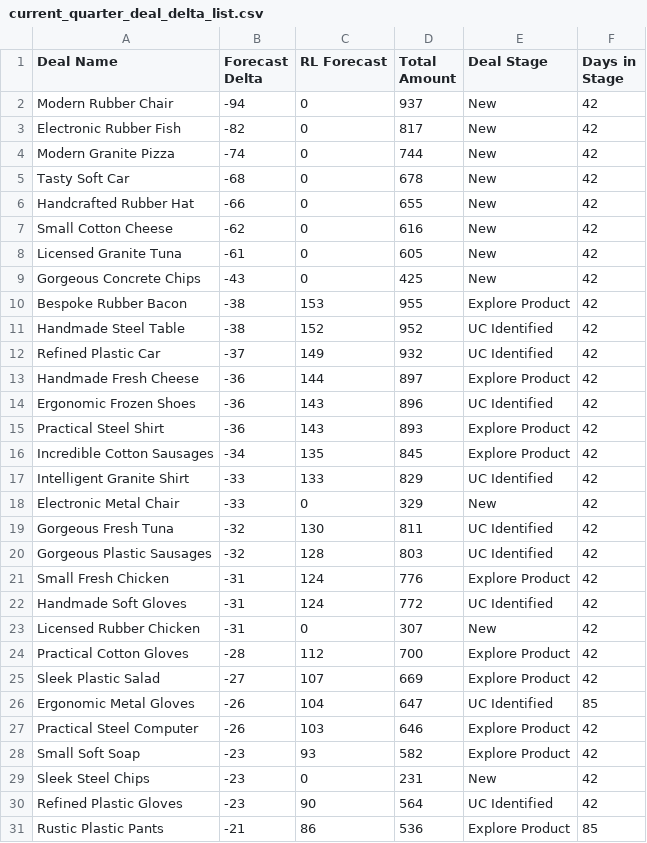
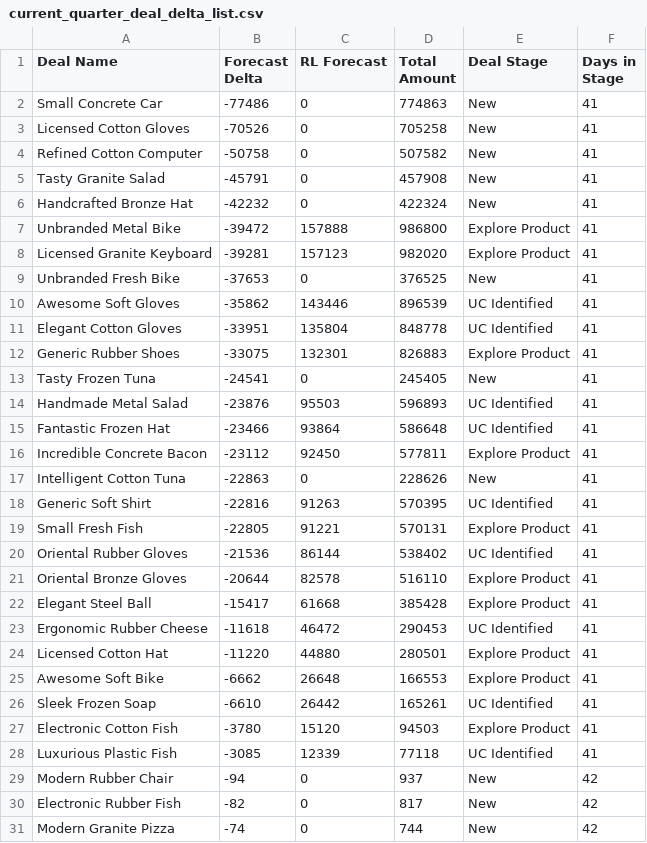
Before and after one commit to RevenueLensAI/revenuelens-dashboard-test-data, a CSV file: b89cc600-150c-4fcc-9181-8c14d341d3c6/current_quarter_deal_delta_list.csv, drawn as a sheet; only a part is shown; the shorter side is filled out with more unchanged rows.

```diff
--- a/b89cc600-150c-4fcc-9181-8c14d341d3c6/current_quarter_deal_delta_list.csv
+++ b/b89cc600-150c-4fcc-9181-8c14d341d3c6/current_quarter_deal_delta_list.csv
@@ -1,2 +1,29 @@
 "Deal Name","Forecast Delta","RL Forecast","Total Amount","Deal Stage","Days in Stage"
+Small Concrete Car,-77486,0,774863,New,41
+Licensed Cotton Gloves,-70526,0,705258,New,41
+Refined Cotton Computer,-50758,0,507582,New,41
+Tasty Granite Salad,-45791,0,457908,New,41
+Handcrafted Bronze Hat,-42232,0,422324,New,41
+Unbranded Metal Bike,-39472,157888,986800,Explore Product,41
+Licensed Granite Keyboard,-39281,157123,982020,Explore Product,41
+Unbranded Fresh Bike,-37653,0,376525,New,41
+Awesome Soft Gloves,-35862,143446,896539,UC Identified,41
+Elegant Cotton Gloves,-33951,135804,848778,UC Identified,41
+Generic Rubber Shoes,-33075,132301,826883,Explore Product,41
+Tasty Frozen Tuna,-24541,0,245405,New,41
+Handmade Metal Salad,-23876,95503,596893,UC Identified,41
+Fantastic Frozen Hat,-23466,93864,586648,UC Identified,41
+Incredible Concrete Bacon,-23112,92450,577811,Explore Product,41
+Intelligent Cotton Tuna,-22863,0,228626,New,41
+Generic Soft Shirt,-22816,91263,570395,UC Identified,41
+Small Fresh Fish,-22805,91221,570131,Explore Product,41
+Oriental Rubber Gloves,-21536,86144,538402,UC Identified,41
+Oriental Bronze Gloves,-20644,82578,516110,Explore Product,41
+Elegant Steel Ball,-15417,61668,385428,Explore Product,41
+Ergonomic Rubber Cheese,-11618,46472,290453,UC Identified,41
+Licensed Cotton Hat,-11220,44880,280501,Explore Product,41
+Awesome Soft Bike,-6662,26648,166553,Explore Product,41
+Sleek Frozen Soap,-6610,26442,165261,UC Identified,41
+Electronic Cotton Fish,-3780,15120,94503,Explore Product,41
+Luxurious Plastic Fish,-3085,12339,77118,UC Identified,41
 Modern Rubber Chair,-94,0,937,New,42
```
Also changed, not shown: b89cc600-150c-4fcc-9181-8c14d341d3c6/current_quarter_main.csv, 1 other file.
